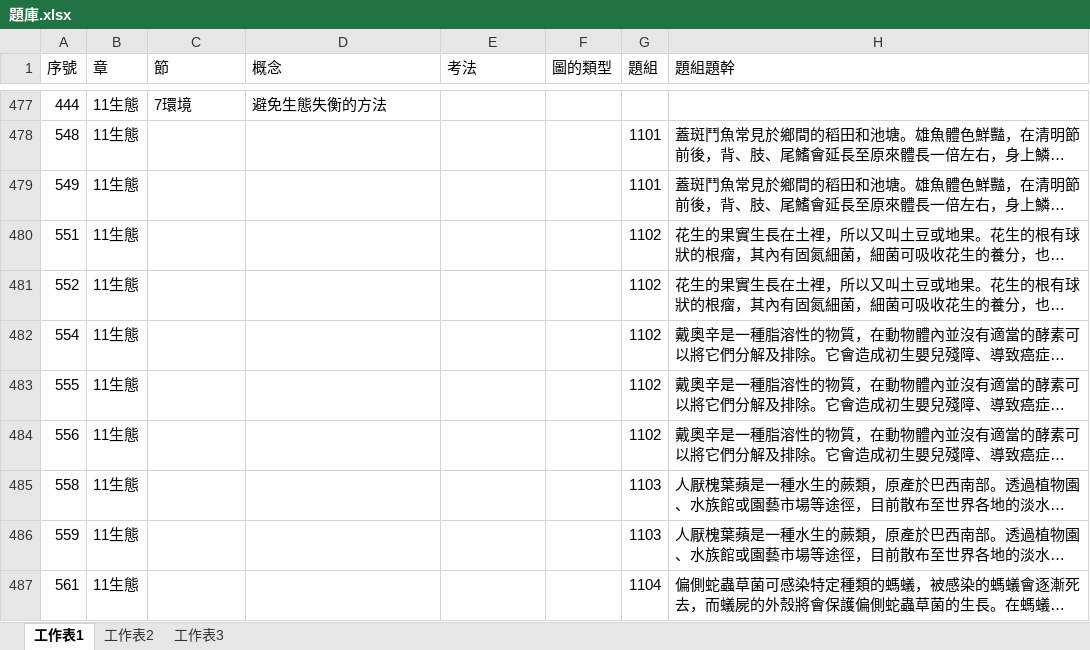
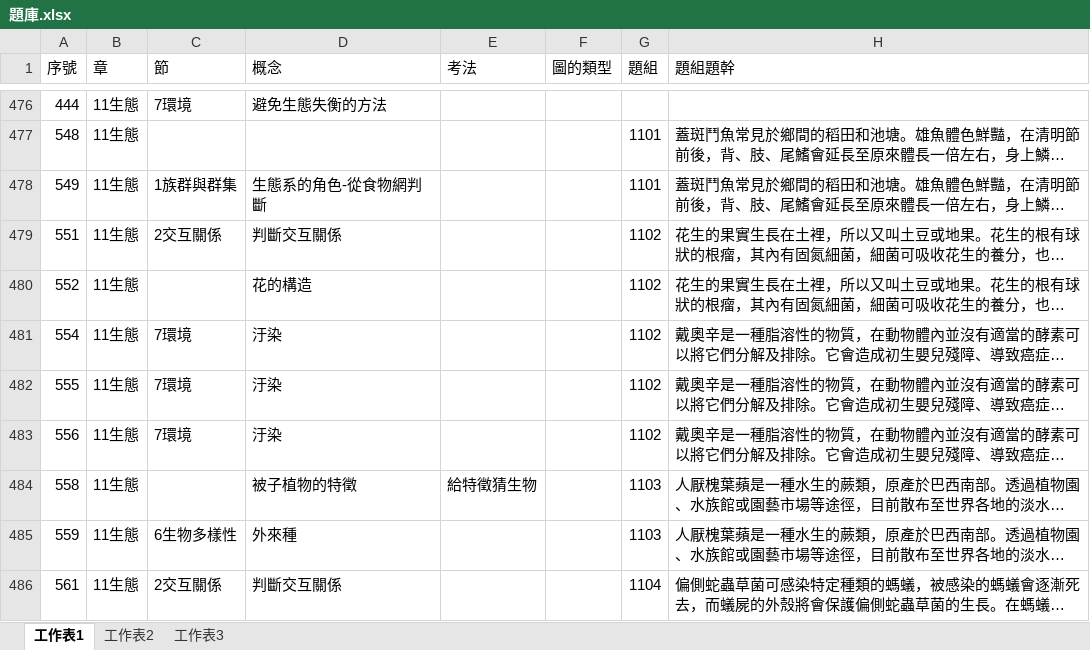
Before and after one commit to ChihHsiangChien/question_database, an Excel workbook: 題庫.xlsx, sheet 工作表1, drawn as a sheet; only a part is shown, gaps mark what is left out; long unchanged cells end in …; values as stored, in another font and other column widths than the file's, no cell formats; addresses are those after the commit; the diff covers the shown part only; the diff names each change by its address in the sheet, - before the commit and + after, or states it on an @@ line.

```diff
--- a/題庫.xlsx (sheet 工作表1)
+++ b/題庫.xlsx (sheet 工作表1)
-C478 (節): (empty)
+C478 (節): 1族群與群集
-D478 (概念): (empty)
+D478 (概念): 生態系的角色-從食物網判斷
-C479 (節): (empty)
+C479 (節): 2交互關係
-D479 (概念): (empty)
+D479 (概念): 判斷交互關係
-D480 (概念): (empty)
+D480 (概念): 花的構造
-C481:C483 (節): (empty)
+C481:C483 (節): 7環境
-D481:D483 (概念): (empty)
+D481:D483 (概念): 汙染
-D484 (概念): (empty)
+D484 (概念): 被子植物的特徵
-E484 (考法): (empty)
+E484 (考法): 給特徵猜生物
-C485 (節): (empty)
+C485 (節): 6生物多樣性
-D485 (概念): (empty)
+D485 (概念): 外來種
-C486 (節): (empty)
+C486 (節): 2交互關係
-D486 (概念): (empty)
+D486 (概念): 判斷交互關係
```
Also changed, not shown: 1 removed row and 100 edited cells elsewhere in this sheet, cell formats, 4 other files.
